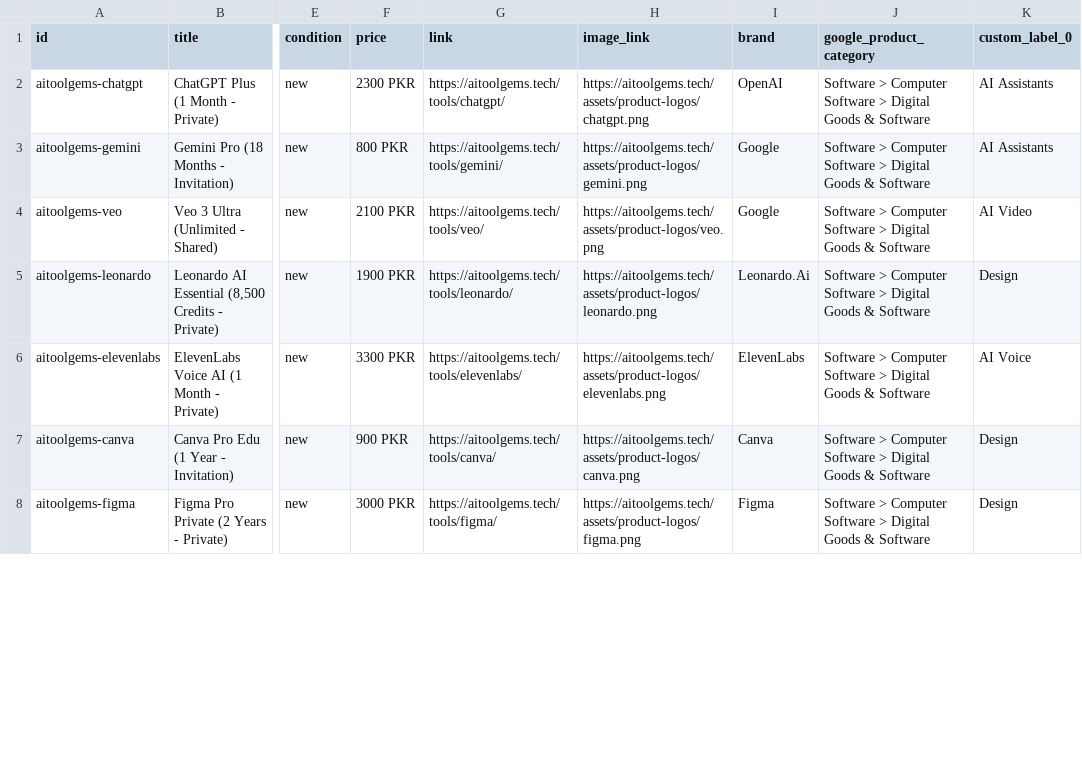
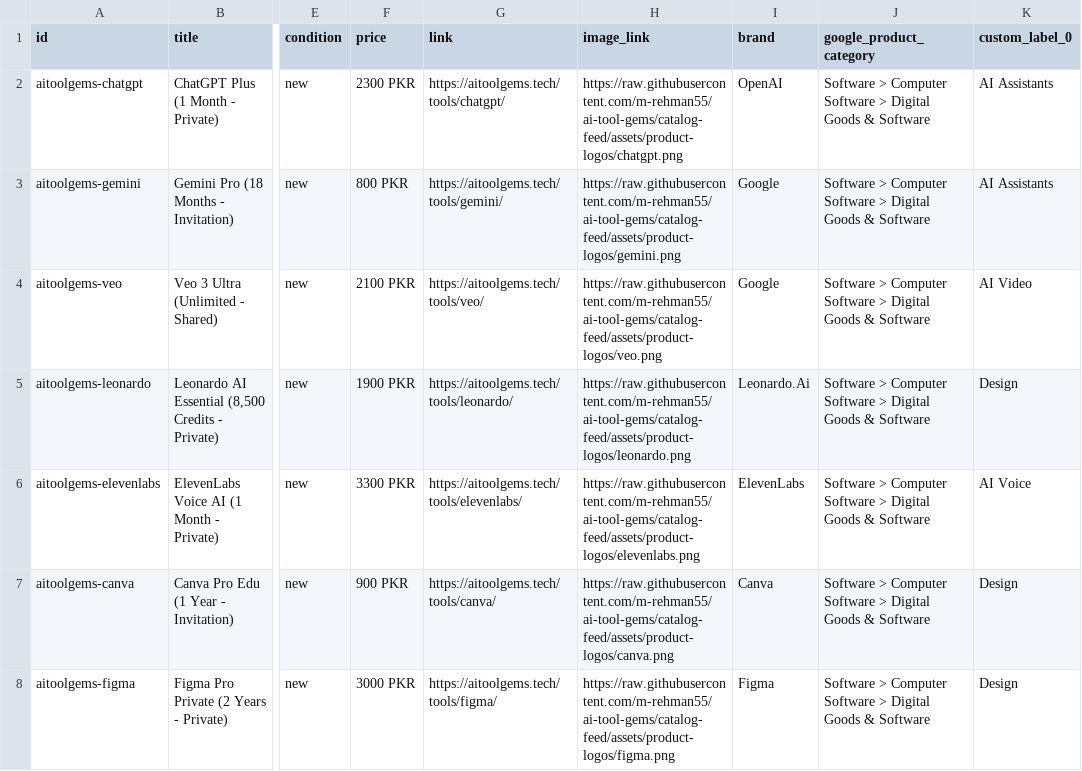
Before and after one commit to m-rehman55/ai-tool-gems, a CSV file: meta_whatsapp_catalog.csv, drawn as a sheet; only a part is shown, gaps mark what is left out; the diff covers the shown part only; the diff names each change by its address in the sheet, - before the commit and + after, or states it on an @@ line.

Commit message:
feat(catalog): use original tool logos for all 65 products in WhatsApp feed

```diff
--- a/meta_whatsapp_catalog.csv
+++ b/meta_whatsapp_catalog.csv
-H2 (image_link): https://aitoolgems.tech/assets/product-logos/chatgpt.png
+H2 (image_link): https://raw.githubusercontent.com/m-rehman55/ai-tool-gems/catalog-feed/assets/product-logos/chatgpt.png
-H3 (image_link): https://aitoolgems.tech/assets/product-logos/gemini.png
+H3 (image_link): https://raw.githubusercontent.com/m-rehman55/ai-tool-gems/catalog-feed/assets/product-logos/gemini.png
-H4 (image_link): https://aitoolgems.tech/assets/product-logos/veo.png
+H4 (image_link): https://raw.githubusercontent.com/m-rehman55/ai-tool-gems/catalog-feed/assets/product-logos/veo.png
-H5 (image_link): https://aitoolgems.tech/assets/product-logos/leonardo.png
+H5 (image_link): https://raw.githubusercontent.com/m-rehman55/ai-tool-gems/catalog-feed/assets/product-logos/leonardo.png
-H6 (image_link): https://aitoolgems.tech/assets/product-logos/elevenlabs.png
+H6 (image_link): https://raw.githubusercontent.com/m-rehman55/ai-tool-gems/catalog-feed/assets/product-logos/elevenlabs.png
-H7 (image_link): https://aitoolgems.tech/assets/product-logos/canva.png
+H7 (image_link): https://raw.githubusercontent.com/m-rehman55/ai-tool-gems/catalog-feed/assets/product-logos/canva.png
-H8 (image_link): https://aitoolgems.tech/assets/product-logos/figma.png
+H8 (image_link): https://raw.githubusercontent.com/m-rehman55/ai-tool-gems/catalog-feed/assets/product-logos/figma.png
```
Also changed, not shown: 58 edited cells elsewhere in this file, 16 other files.
